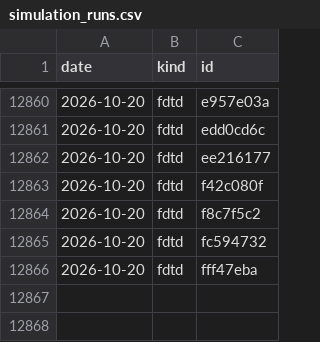
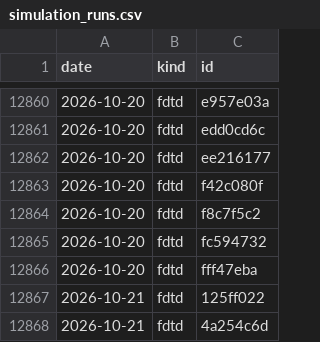
Before and after one commit to yjinyoo/yjinyoo.github.io, a CSV file: assets/data/simulation_runs.csv, drawn as a sheet; only a part is shown, gaps mark what is left out.

```diff
--- a/assets/data/simulation_runs.csv
+++ b/assets/data/simulation_runs.csv
@@ -12866 +12866,3 @@ date,kind,id
 2026-10-20,fdtd,fff47eba
+2026-10-21,fdtd,125ff022
+2026-10-21,fdtd,4a254c6d
```
Also changed, not shown: 3 other files.
